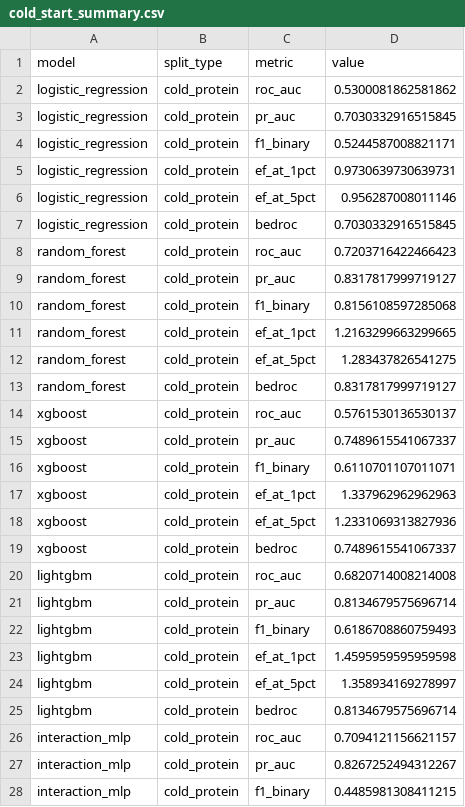
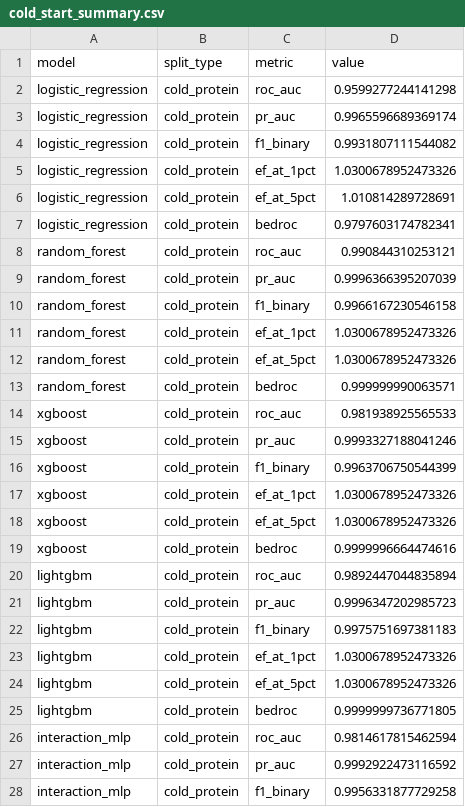
Before and after one commit to abuchin/ML_protein_ligand_prediction, a CSV file: outputs/predictions/cold_start_summary.csv, drawn as a sheet; only a part is shown; the diff covers the shown part only.

```diff
--- a/outputs/predictions/cold_start_summary.csv
+++ b/outputs/predictions/cold_start_summary.csv
@@ -1,28 +1,28 @@
 model,split_type,metric,value
-logistic_regression,cold_protein,roc_auc,0.5300081862581862
-logistic_regression,cold_protein,pr_auc,0.7030332916515845
-logistic_regression,cold_protein,f1_binary,0.5244587008821171
-logistic_regression,cold_protein,ef_at_1pct,0.9730639730639731
-logistic_regression,cold_protein,ef_at_5pct,0.956287008011146
-logistic_regression,cold_protein,bedroc,0.7030332916515845
-random_forest,cold_protein,roc_auc,0.7203716422466423
-random_forest,cold_protein,pr_auc,0.8317817999719127
-random_forest,cold_protein,f1_binary,0.8156108597285068
-random_forest,cold_protein,ef_at_1pct,1.2163299663299665
-random_forest,cold_protein,ef_at_5pct,1.283437826541275
-random_forest,cold_protein,bedroc,0.8317817999719127
-xgboost,cold_protein,roc_auc,0.5761530136530137
-xgboost,cold_protein,pr_auc,0.7489615541067337
-xgboost,cold_protein,f1_binary,0.6110701107011071
-xgboost,cold_protein,ef_at_1pct,1.337962962962963
-xgboost,cold_protein,ef_at_5pct,1.2331069313827936
-xgboost,cold_protein,bedroc,0.7489615541067337
-lightgbm,cold_protein,roc_auc,0.6820714008214008
-lightgbm,cold_protein,pr_auc,0.8134679575696714
-lightgbm,cold_protein,f1_binary,0.6186708860759493
-lightgbm,cold_protein,ef_at_1pct,1.4595959595959598
-lightgbm,cold_protein,ef_at_5pct,1.358934169278997
-lightgbm,cold_protein,bedroc,0.8134679575696714
-interaction_mlp,cold_protein,roc_auc,0.7094121156621157
-interaction_mlp,cold_protein,pr_auc,0.8267252494312267
-interaction_mlp,cold_protein,f1_binary,0.4485981308411215
+logistic_regression,cold_protein,roc_auc,0.9599277244141298
+logistic_regression,cold_protein,pr_auc,0.9965596689369174
+logistic_regression,cold_protein,f1_binary,0.9931807111544082
+logistic_regression,cold_protein,ef_at_1pct,1.0300678952473326
+logistic_regression,cold_protein,ef_at_5pct,1.010814289728691
+logistic_regression,cold_protein,bedroc,0.9797603174782341
+random_forest,cold_protein,roc_auc,0.990844310253121
+random_forest,cold_protein,pr_auc,0.9996366395207039
+random_forest,cold_protein,f1_binary,0.9966167230546158
+random_forest,cold_protein,ef_at_1pct,1.0300678952473326
+random_forest,cold_protein,ef_at_5pct,1.0300678952473326
+random_forest,cold_protein,bedroc,0.999999990063571
+xgboost,cold_protein,roc_auc,0.981938925565533
+xgboost,cold_protein,pr_auc,0.9993327188041246
+xgboost,cold_protein,f1_binary,0.9963706750544399
+xgboost,cold_protein,ef_at_1pct,1.0300678952473326
+xgboost,cold_protein,ef_at_5pct,1.0300678952473326
+xgboost,cold_protein,bedroc,0.9999996664474616
+lightgbm,cold_protein,roc_auc,0.9892447044835894
+lightgbm,cold_protein,pr_auc,0.9996347202985723
+lightgbm,cold_protein,f1_binary,0.9975751697381183
+lightgbm,cold_protein,ef_at_1pct,1.0300678952473326
+lightgbm,cold_protein,ef_at_5pct,1.0300678952473326
+lightgbm,cold_protein,bedroc,0.9999999736771805
+interaction_mlp,cold_protein,roc_auc,0.9814617815462594
+interaction_mlp,cold_protein,pr_auc,0.9992922473116592
+interaction_mlp,cold_protein,f1_binary,0.9956331877729258
```
Also changed, not shown: 3 edited cells elsewhere in this file, outputs/figures/summary_table.csv, outputs/model_comparison.csv, 34 other files.
